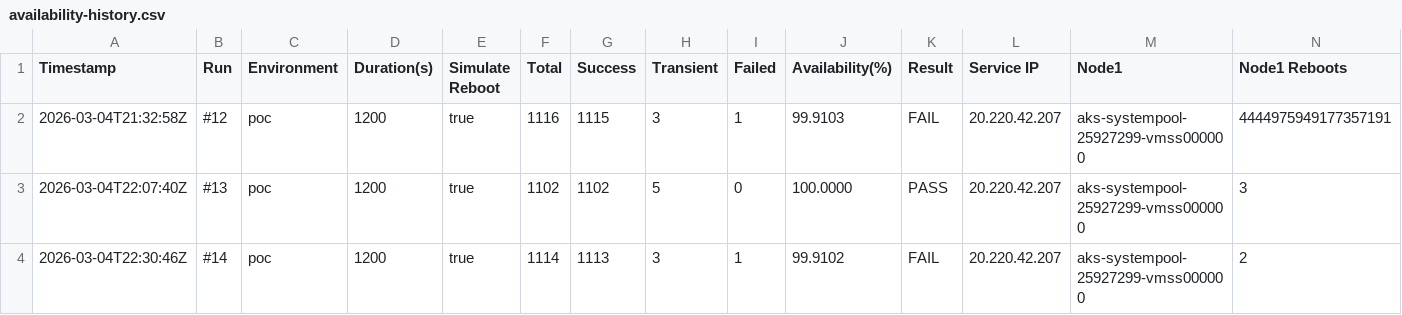
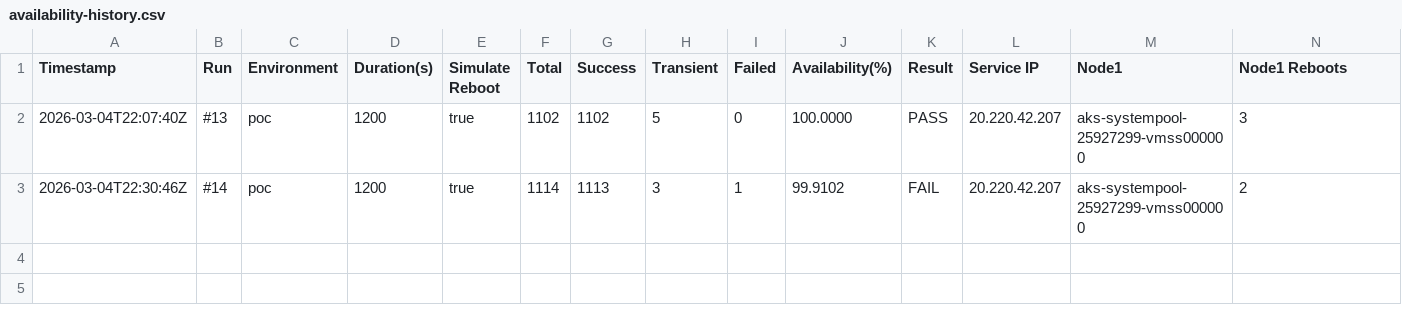
Before and after one commit to devopsabcs-engineering/aks-kured-poc, a CSV file: test-results/availability-history.csv, drawn as a sheet; only a part is shown; rows hold the shown columns only; the diff names each change by its address in the sheet, - before the commit and + after, or states it on an @@ line.

```diff
--- a/test-results/availability-history.csv
+++ b/test-results/availability-history.csv
-row 2: 2026-03-04T21:32:58Z | #12 | poc | 1200 | true | 1116 | 1115 | 3 | 1 | 99.9103 | FAIL | 20.220.42.207 | aks-systempool-25927299-vmss000000 | 4444975949177357191
```
